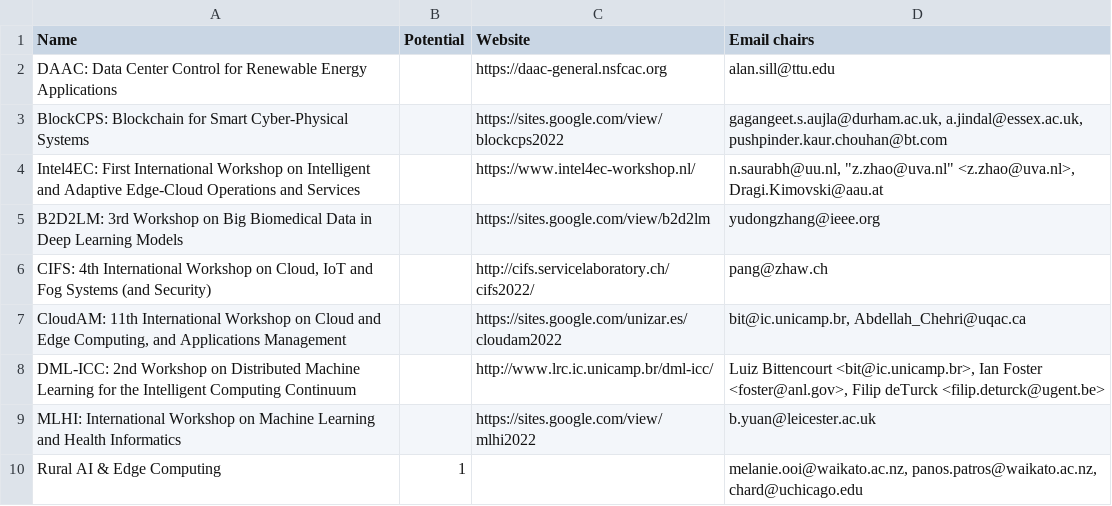
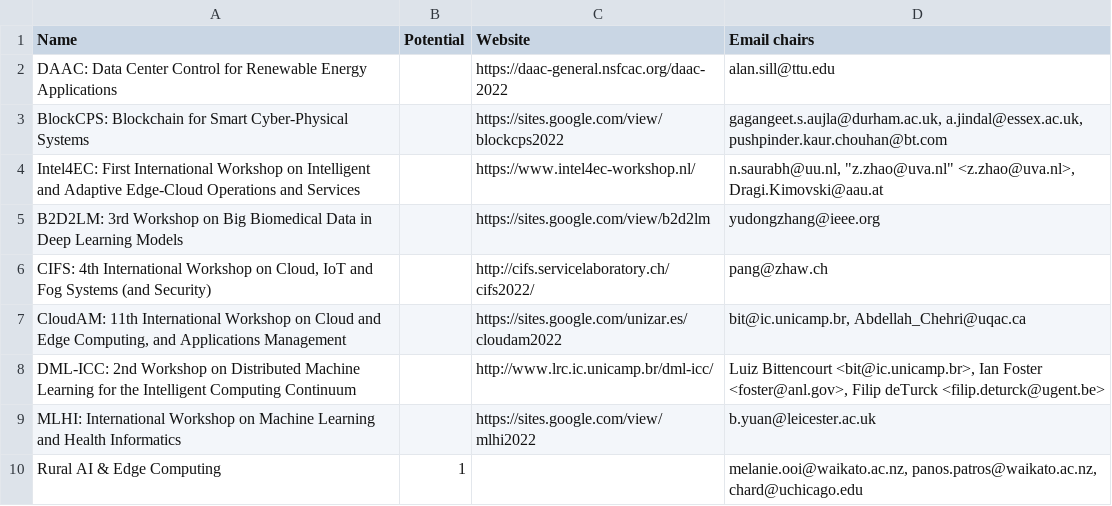
Before and after one commit to nsfcac/BDCAT2022, a CSV file: src/assets/UCC_2022_workshops.csv, drawn as a sheet.

```diff
--- a/src/assets/UCC_2022_workshops.csv
+++ b/src/assets/UCC_2022_workshops.csv
@@ -1,3 +1,3 @@
 Name,Potential,Website,Email chairs
-DAAC: Data Center Control for Renewable Energy Applications,,https://daac-general.nsfcac.org,alan.sill@ttu.edu
+DAAC: Data Center Control for Renewable Energy Applications,,https://daac-general.nsfcac.org/daac-2022,alan.sill@ttu.edu
 BlockCPS: Blockchain for Smart Cyber-Physical Systems,,https://sites.google.com/view/blockcps2022,"gagangeet.s.aujla@durham.ac.uk, a.jindal@essex.ac.uk, pushpinder.kaur.chouhan@bt.com"
```
Also changed, not shown: 6 other files.
